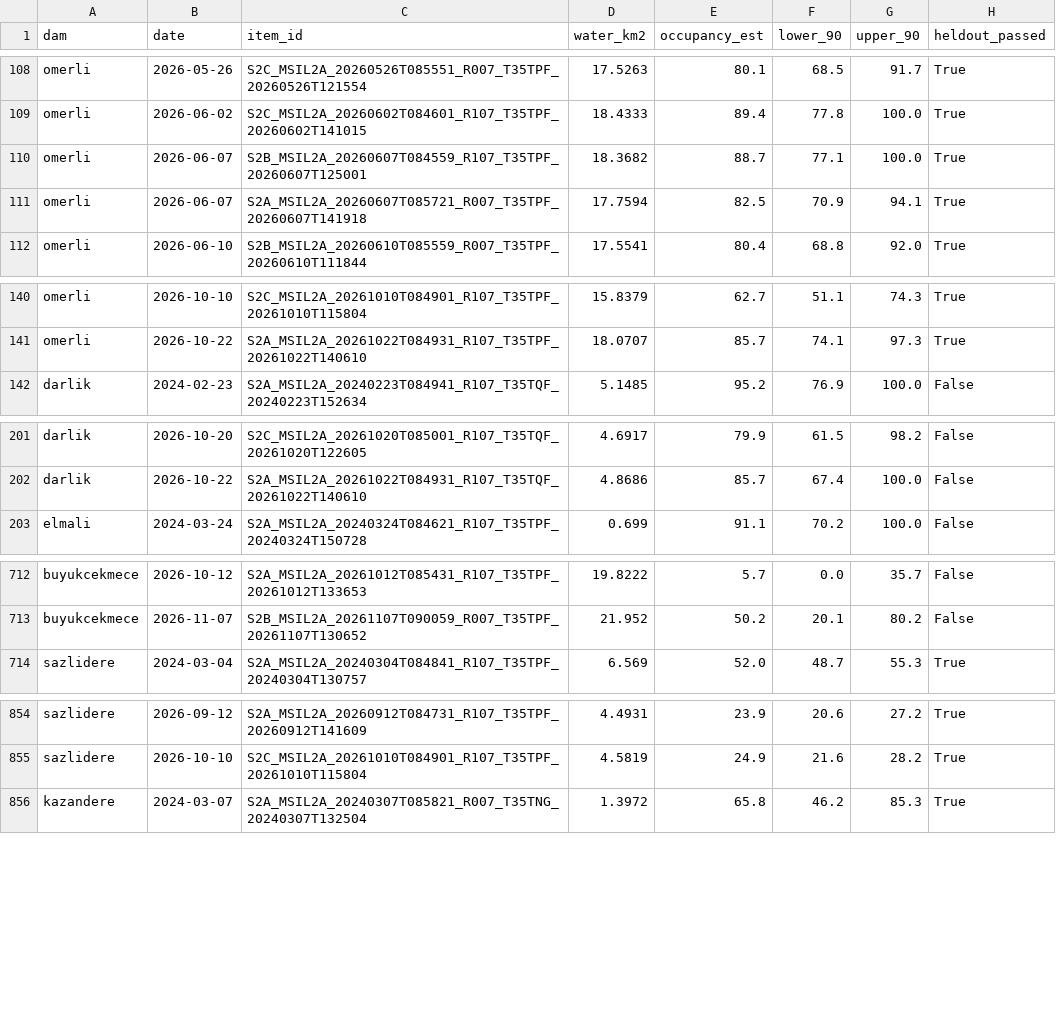
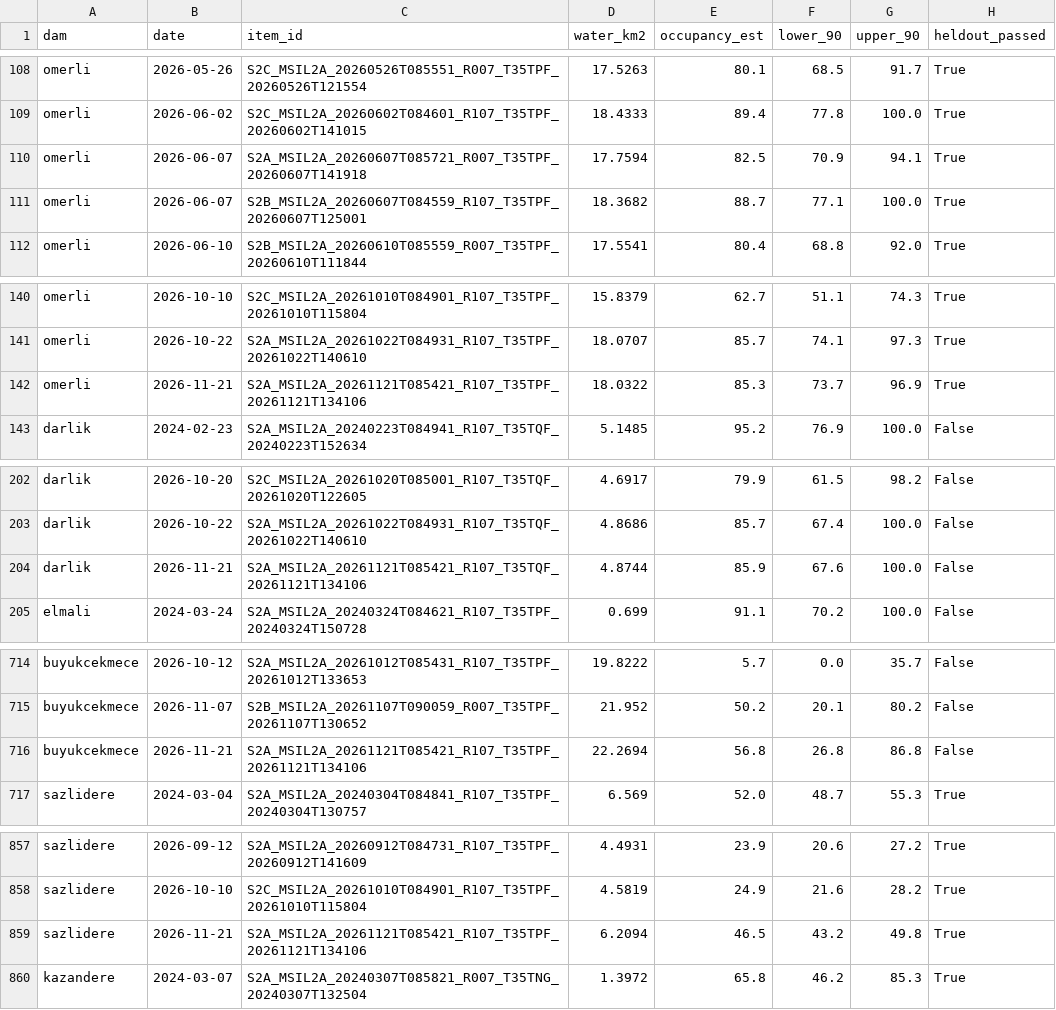
Before and after one commit to Esquetta/baraj-aynasi, a CSV file: results/estimates_2024_2026.csv, drawn as a sheet; only a part is shown, gaps mark what is left out; the diff covers the shown part only.

```diff
--- a/results/estimates_2024_2026.csv
+++ b/results/estimates_2024_2026.csv
@@ -109,4 +109,4 @@ omerli,2026-05-26,S2C_MSIL2A_20260526T085551_R007_T35TPF_20260526T121554,17.5263
 omerli,2026-06-02,S2C_MSIL2A_20260602T084601_R107_T35TPF_20260602T141015,18.4333,89.4,77.8,100.0,True
+omerli,2026-06-07,S2A_MSIL2A_20260607T085721_R007_T35TPF_20260607T141918,17.7594,82.5,70.9,94.1,True
 omerli,2026-06-07,S2B_MSIL2A_20260607T084559_R107_T35TPF_20260607T125001,18.3682,88.7,77.1,100.0,True
-omerli,2026-06-07,S2A_MSIL2A_20260607T085721_R007_T35TPF_20260607T141918,17.7594,82.5,70.9,94.1,True
 omerli,2026-06-10,S2B_MSIL2A_20260610T085559_R007_T35TPF_20260610T111844,17.5541,80.4,68.8,92.0,True
@@ -141,2 +141,3 @@ omerli,2026-10-10,S2C_MSIL2A_20261010T084901_R107_T35TPF_20261010T115804,15.8379
 omerli,2026-10-22,S2A_MSIL2A_20261022T084931_R107_T35TPF_20261022T140610,18.0707,85.7,74.1,97.3,True
+omerli,2026-11-21,S2A_MSIL2A_20261121T085421_R107_T35TPF_20261121T134106,18.0322,85.3,73.7,96.9,True
 darlik,2024-02-23,S2A_MSIL2A_20240223T084941_R107_T35TQF_20240223T152634,5.1485,95.2,76.9,100.0,False
@@ -202,2 +203,3 @@ darlik,2026-10-20,S2C_MSIL2A_20261020T085001_R107_T35TQF_20261020T122605,4.6917,
 darlik,2026-10-22,S2A_MSIL2A_20261022T084931_R107_T35TQF_20261022T140610,4.8686,85.7,67.4,100.0,False
+darlik,2026-11-21,S2A_MSIL2A_20261121T085421_R107_T35TQF_20261121T134106,4.8744,85.9,67.6,100.0,False
 elmali,2024-03-24,S2A_MSIL2A_20240324T084621_R107_T35TPF_20240324T150728,0.699,91.1,70.2,100.0,False
@@ -713,2 +715,3 @@ buyukcekmece,2026-10-12,S2A_MSIL2A_20261012T085431_R107_T35TPF_20261012T133653,1
 buyukcekmece,2026-11-07,S2B_MSIL2A_20261107T090059_R007_T35TPF_20261107T130652,21.952,50.2,20.1,80.2,False
+buyukcekmece,2026-11-21,S2A_MSIL2A_20261121T085421_R107_T35TPF_20261121T134106,22.2694,56.8,26.8,86.8,False
 sazlidere,2024-03-04,S2A_MSIL2A_20240304T084841_R107_T35TPF_20240304T130757,6.569,52.0,48.7,55.3,True
@@ -855,2 +858,3 @@ sazlidere,2026-09-12,S2A_MSIL2A_20260912T084731_R107_T35TPF_20260912T141609,4.49
 sazlidere,2026-10-10,S2C_MSIL2A_20261010T084901_R107_T35TPF_20261010T115804,4.5819,24.9,21.6,28.2,True
+sazlidere,2026-11-21,S2A_MSIL2A_20261121T085421_R107_T35TPF_20261121T134106,6.2094,46.5,43.2,49.8,True
 kazandere,2024-03-07,S2A_MSIL2A_20240307T085821_R007_T35TNG_20240307T132504,1.3972,65.8,46.2,85.3,True
```
Also changed, not shown: 13 moved rows elsewhere in this file, results/areas.csv, 2 other files.
